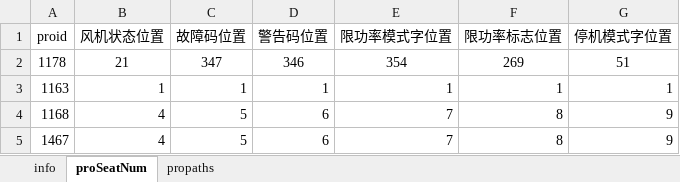
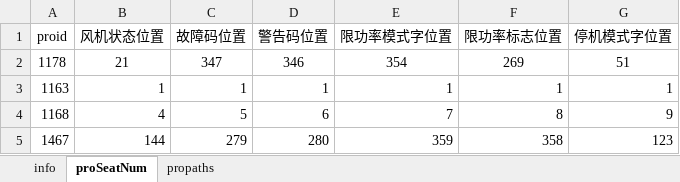
Before and after one commit to zhhkof/python_tools, an Excel workbook: frontSimulator/information.xlsx, sheet proSeatNum, drawn as a sheet; values as stored, in another font and other column widths than the file's, no borders; the diff names each change by its address in the sheet, - before the commit and + after, or states it on an @@ line.

```diff
--- a/frontSimulator/information.xlsx (sheet proSeatNum)
+++ b/frontSimulator/information.xlsx (sheet proSeatNum)
-B5 (风机状态位置): 4
+B5 (风机状态位置): 144
-C5 (故障码位置): 5
+C5 (故障码位置): 279
-D5 (警告码位置): 6
+D5 (警告码位置): 280
-E5 (限功率模式字位置): 7
+E5 (限功率模式字位置): 359
-F5 (限功率标志位置): 8
+F5 (限功率标志位置): 358
-G5 (停机模式字位置): 9
+G5 (停机模式字位置): 123
```
Also changed, not shown: sheet propaths, 2 other files.
